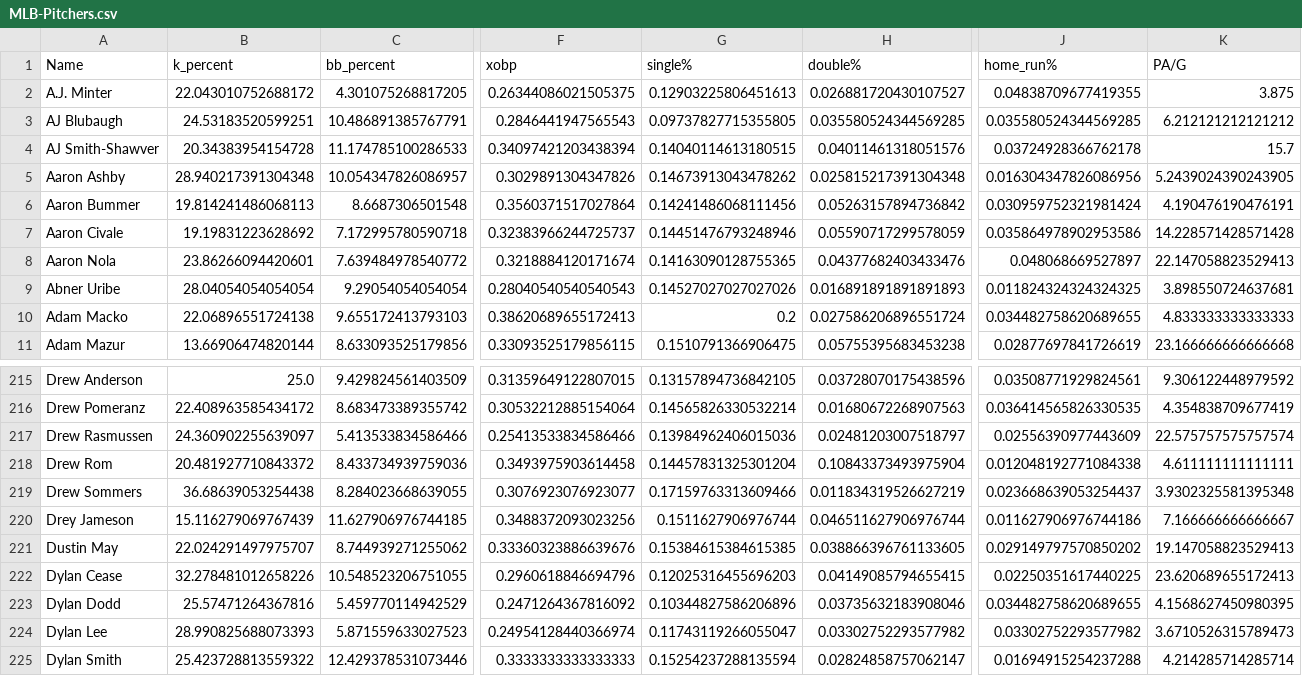
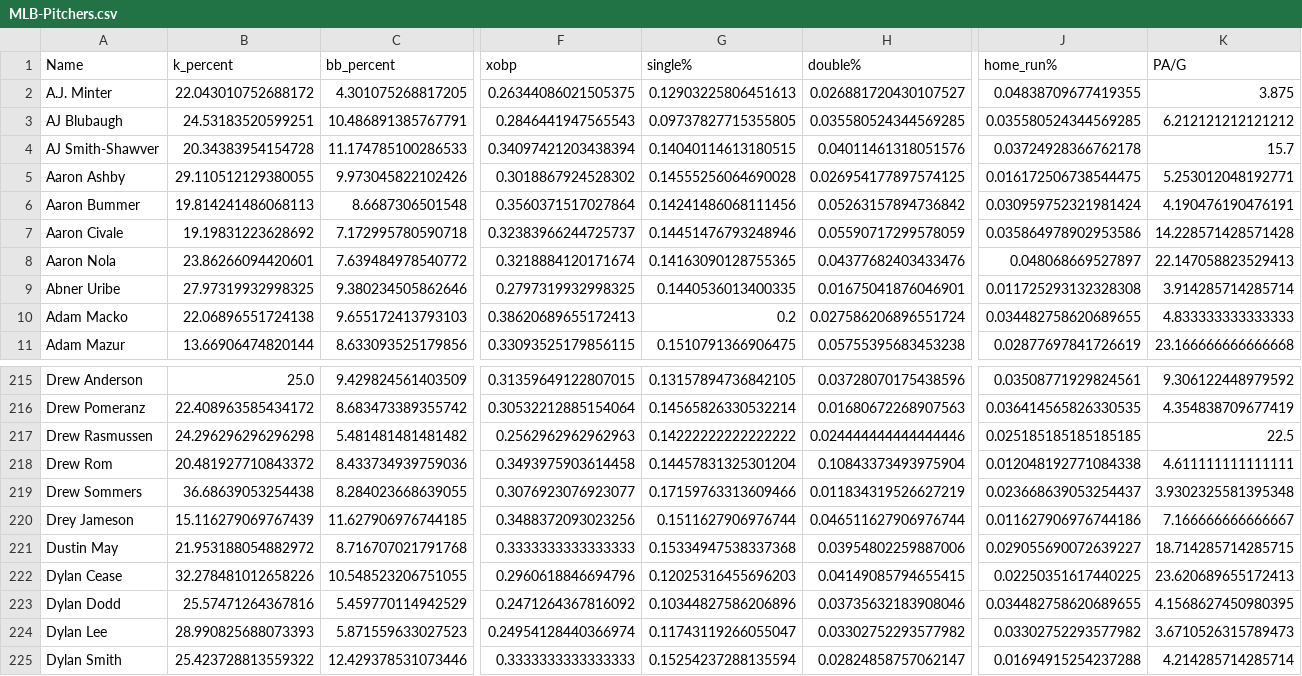
Before and after one commit to jack-simon4/jacks-models, a CSV file: src/assets/MLB-Pitchers.csv, drawn as a sheet; only a part is shown, gaps mark what is left out; the diff covers the shown part only; the diff names each change by its address in the sheet, - before the commit and + after, or states it on an @@ line.

```diff
--- a/src/assets/MLB-Pitchers.csv
+++ b/src/assets/MLB-Pitchers.csv
-B5 (k_percent): 28.940217391304348
+B5 (k_percent): 29.110512129380055
-C5 (bb_percent): 10.054347826086957
+C5 (bb_percent): 9.973045822102426
-F5 (xobp): 0.3029891304347826
+F5 (xobp): 0.3018867924528302
-G5 (single%): 0.14673913043478262
+G5 (single%): 0.14555256064690028
-H5 (double%): 0.025815217391304348
+H5 (double%): 0.026954177897574125
-J5 (home_run%): 0.016304347826086956
+J5 (home_run%): 0.016172506738544475
-K5 (PA/G): 5.2439024390243905
+K5 (PA/G): 5.253012048192771
-B9 (k_percent): 28.04054054054054
+B9 (k_percent): 27.97319932998325
-C9 (bb_percent): 9.29054054054054
+C9 (bb_percent): 9.380234505862646
-F9 (xobp): 0.28040540540540543
+F9 (xobp): 0.2797319932998325
-G9 (single%): 0.14527027027027026
+G9 (single%): 0.1440536013400335
-H9 (double%): 0.016891891891891893
+H9 (double%): 0.01675041876046901
-J9 (home_run%): 0.011824324324324325
+J9 (home_run%): 0.011725293132328308
-K9 (PA/G): 3.898550724637681
+K9 (PA/G): 3.914285714285714
-B217 (k_percent): 24.360902255639097
+B217 (k_percent): 24.296296296296298
-C217 (bb_percent): 5.413533834586466
+C217 (bb_percent): 5.481481481481482
-F217 (xobp): 0.25413533834586466
+F217 (xobp): 0.2562962962962963
-G217 (single%): 0.13984962406015036
+G217 (single%): 0.14222222222222222
-H217 (double%): 0.02481203007518797
+H217 (double%): 0.024444444444444446
-J217 (home_run%): 0.02556390977443609
+J217 (home_run%): 0.025185185185185185
-K217 (PA/G): 22.575757575757574
+K217 (PA/G): 22.5
-B221 (k_percent): 22.024291497975707
+B221 (k_percent): 21.953188054882972
-C221 (bb_percent): 8.744939271255062
+C221 (bb_percent): 8.716707021791768
-F221 (xobp): 0.33360323886639676
+F221 (xobp): 0.3333333333333333
-G221 (single%): 0.15384615384615385
+G221 (single%): 0.15334947538337368
-H221 (double%): 0.038866396761133605
+H221 (double%): 0.03954802259887006
-J221 (home_run%): 0.029149797570850202
+J221 (home_run%): 0.029055690072639227
-K221 (PA/G): 19.147058823529413
+K221 (PA/G): 18.714285714285715
```
Also changed, not shown: 67 edited cells elsewhere in this file, src/assets/MLB-Hitters.csv.
